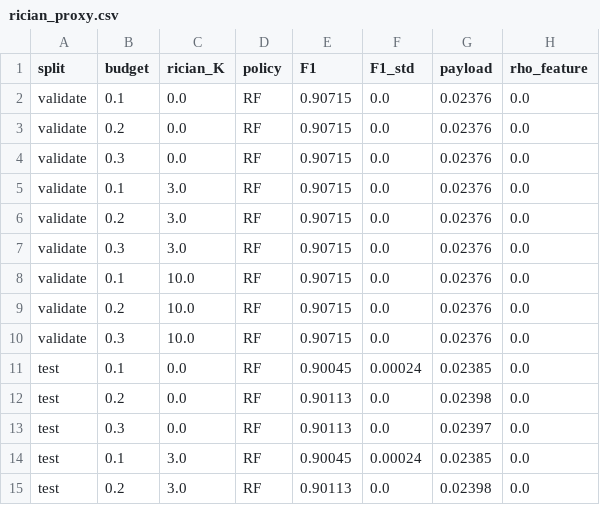
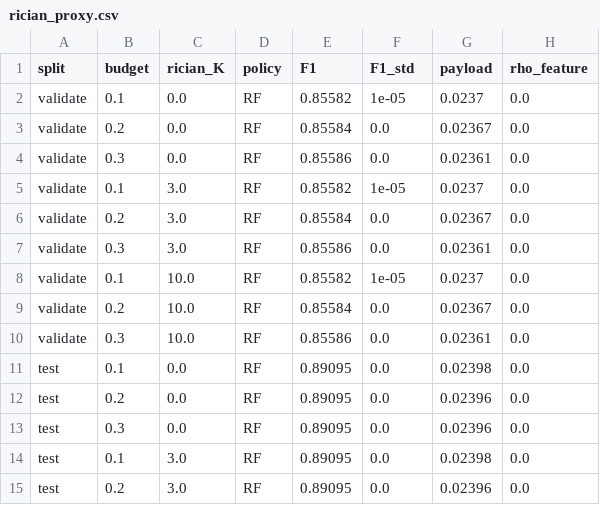
Before and after one commit to pyyue9836/ca-tosg, a CSV file: results/sensitivity/rician_proxy.csv, drawn as a sheet; only a part is shown; the diff covers the shown part only.

```diff
--- a/results/sensitivity/rician_proxy.csv
+++ b/results/sensitivity/rician_proxy.csv
@@ -1,15 +1,15 @@
 split,budget,rician_K,policy,F1,F1_std,payload,rho_feature
-validate,0.1,0.0,RF,0.90715,0.0,0.02376,0.0
-validate,0.2,0.0,RF,0.90715,0.0,0.02376,0.0
-validate,0.3,0.0,RF,0.90715,0.0,0.02376,0.0
-validate,0.1,3.0,RF,0.90715,0.0,0.02376,0.0
-validate,0.2,3.0,RF,0.90715,0.0,0.02376,0.0
-validate,0.3,3.0,RF,0.90715,0.0,0.02376,0.0
-validate,0.1,10.0,RF,0.90715,0.0,0.02376,0.0
-validate,0.2,10.0,RF,0.90715,0.0,0.02376,0.0
-validate,0.3,10.0,RF,0.90715,0.0,0.02376,0.0
-test,0.1,0.0,RF,0.90045,0.00024,0.02385,0.0
-test,0.2,0.0,RF,0.90113,0.0,0.02398,0.0
-test,0.3,0.0,RF,0.90113,0.0,0.02397,0.0
-test,0.1,3.0,RF,0.90045,0.00024,0.02385,0.0
-test,0.2,3.0,RF,0.90113,0.0,0.02398,0.0
+validate,0.1,0.0,RF,0.85582,1e-05,0.0237,0.0
+validate,0.2,0.0,RF,0.85584,0.0,0.02367,0.0
+validate,0.3,0.0,RF,0.85586,0.0,0.02361,0.0
+validate,0.1,3.0,RF,0.85582,1e-05,0.0237,0.0
+validate,0.2,3.0,RF,0.85584,0.0,0.02367,0.0
+validate,0.3,3.0,RF,0.85586,0.0,0.02361,0.0
+validate,0.1,10.0,RF,0.85582,1e-05,0.0237,0.0
+validate,0.2,10.0,RF,0.85584,0.0,0.02367,0.0
+validate,0.3,10.0,RF,0.85586,0.0,0.02361,0.0
+test,0.1,0.0,RF,0.89095,0.0,0.02398,0.0
+test,0.2,0.0,RF,0.89095,0.0,0.02396,0.0
+test,0.3,0.0,RF,0.89095,0.0,0.02396,0.0
+test,0.1,3.0,RF,0.89095,0.0,0.02398,0.0
+test,0.2,3.0,RF,0.89095,0.0,0.02396,0.0
```
Also changed, not shown: 18 edited cells elsewhere in this file, results/main/frozen_curves.csv, results/sensitivity/channel_misclassification.csv, 26 other files.
